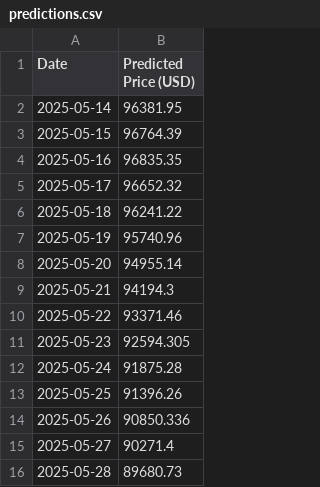
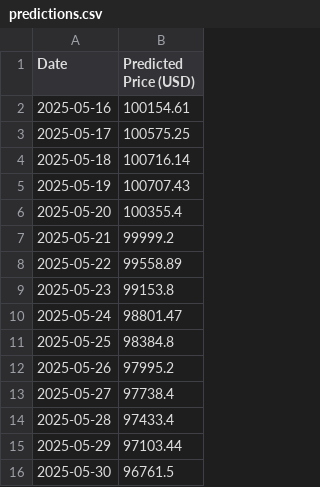
Before and after one commit to Fatihture/Capstone-Crypto-Project, a CSV file: predictions.csv, drawn as a sheet.

```diff
--- a/predictions.csv
+++ b/predictions.csv
@@ -1,16 +1,16 @@
 Date,Predicted Price (USD)
-2025-05-14,96381.95
-2025-05-15,96764.39
-2025-05-16,96835.35
-2025-05-17,96652.32
-2025-05-18,96241.22
-2025-05-19,95740.96
-2025-05-20,94955.14
-2025-05-21,94194.3
-2025-05-22,93371.46
-2025-05-23,92594.305
-2025-05-24,91875.28
-2025-05-25,91396.26
-2025-05-26,90850.336
-2025-05-27,90271.4
-2025-05-28,89680.73
+2025-05-16,100154.61
+2025-05-17,100575.25
+2025-05-18,100716.14
+2025-05-19,100707.43
+2025-05-20,100355.4
+2025-05-21,99999.2
+2025-05-22,99558.89
+2025-05-23,99153.8
+2025-05-24,98801.47
+2025-05-25,98384.8
+2025-05-26,97995.2
+2025-05-27,97738.4
+2025-05-28,97433.4
+2025-05-29,97103.44
+2025-05-30,96761.5
```
Also changed, not shown: 22 other files.
